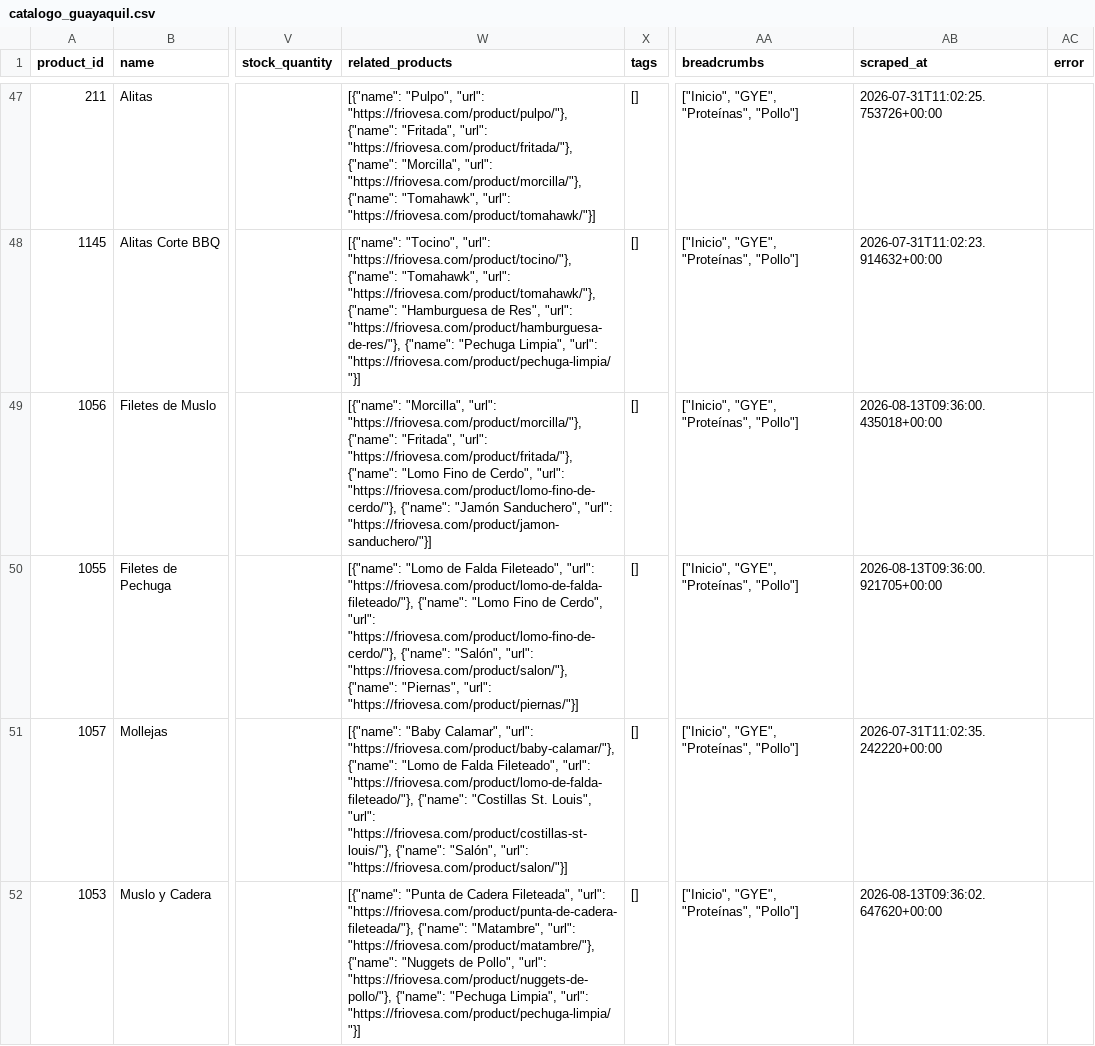
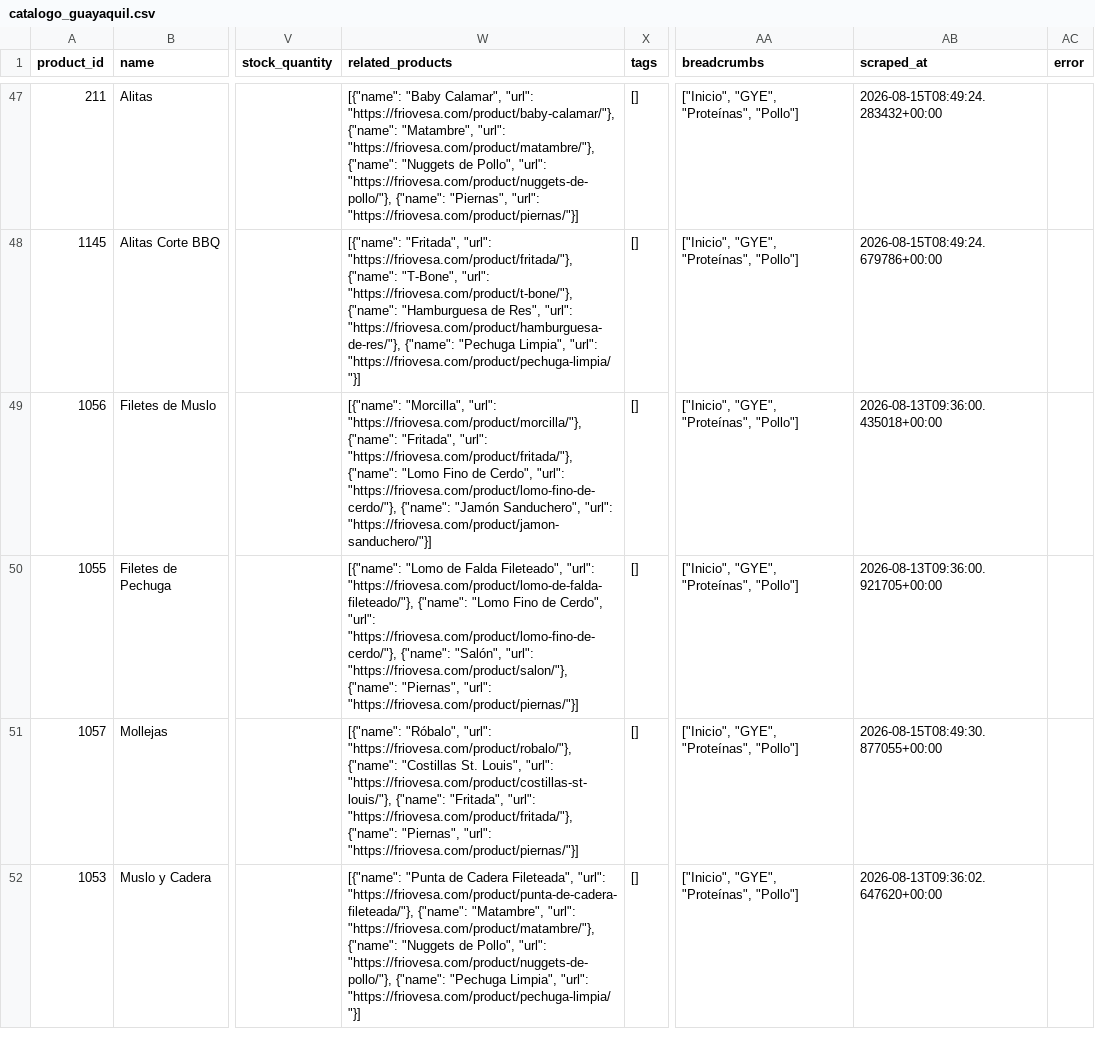
Before and after one commit to Casor8/friovesa-ai, a CSV file: output/catalogo_guayaquil.csv, drawn as a sheet; only a part is shown, gaps mark what is left out; the diff covers the shown part only; the diff names each change by its address in the sheet, - before the commit and + after, or states it on an @@ line.

```diff
--- a/output/catalogo_guayaquil.csv
+++ b/output/catalogo_guayaquil.csv
-W47 (related_products): [{"name": "Pulpo", "url": "https://friovesa.com/product/pulpo/"}, {"name": "Fritada", "url": "https://friovesa.com/product/fritada/"}, {"name": "Morcilla", "url": "https://friovesa.com/product/morcilla/"}, {"name": "Tomahawk", "url": "https://friovesa.com/product/tomahawk/"}]
+W47 (related_products): [{"name": "Baby Calamar", "url": "https://friovesa.com/product/baby-calamar/"}, {"name": "Matambre", "url": "https://friovesa.com/product/matambre/"}, {"name": "Nuggets de Pollo", "url": "https://friovesa.com/product/nuggets-de-pollo/"}, {"name": "Piernas", "url": "https://friovesa.com/product/piernas/"}]
-AB47 (scraped_at): 2026-07-31T11:02:25.753726+00:00
+AB47 (scraped_at): 2026-08-15T08:49:24.283432+00:00
-W48 (related_products): [{"name": "Tocino", "url": "https://friovesa.com/product/tocino/"}, {"name": "Tomahawk", "url": "https://friovesa.com/product/tomahawk/"}, {"name": "Hamburguesa…
+W48 (related_products): [{"name": "Fritada", "url": "https://friovesa.com/product/fritada/"}, {"name": "T-Bone", "url": "https://friovesa.com/product/t-bone/"}, {"name": "Hamburguesa…
-AB48 (scraped_at): 2026-07-31T11:02:23.914632+00:00
+AB48 (scraped_at): 2026-08-15T08:49:24.679786+00:00
-W51 (related_products): [{"name": "Baby Calamar", "url": "https://friovesa.com/product/baby-calamar/"}, {"name": "Lomo de Falda Fileteado", "url": "https://friovesa.com/product/lomo-de-falda-fileteado/"}, {"name": "Costillas St. Louis", "url": "https://friovesa.com/product/costillas-st-louis/"}, {"name": "Salón", "url": "https://friovesa.com/product/salon/"}]
+W51 (related_products): [{"name": "Róbalo", "url": "https://friovesa.com/product/robalo/"}, {"name": "Costillas St. Louis", "url": "https://friovesa.com/product/costillas-st-louis/"}, {"name": "Fritada", "url": "https://friovesa.com/product/fritada/"}, {"name": "Piernas", "url": "https://friovesa.com/product/piernas/"}]
-AB51 (scraped_at): 2026-07-31T11:02:35.242220+00:00
+AB51 (scraped_at): 2026-08-15T08:49:30.877055+00:00
```
Also changed, not shown: 109 edited cells elsewhere in this file, output/catalogo_completo.csv, output/catalogo_quito.csv, 22 other files.
